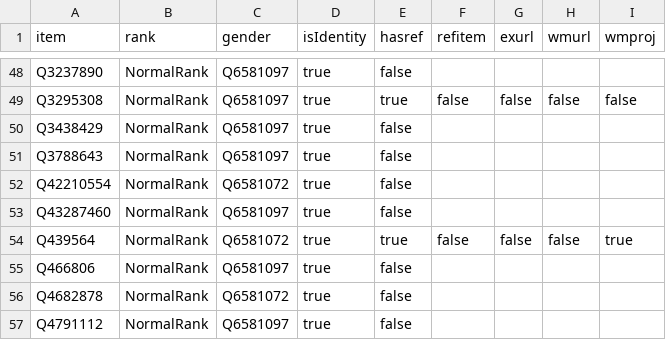
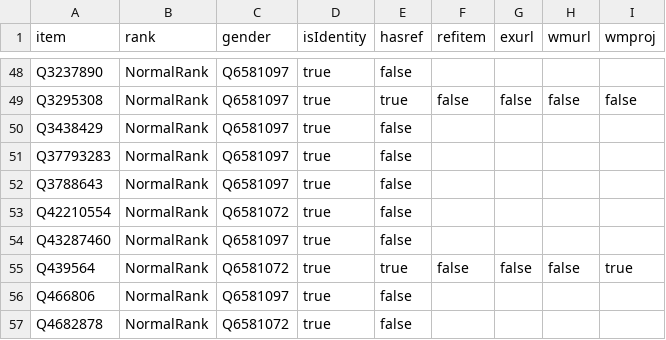
Before and after one commit to every-politician-scrapers/venezuela, a CSV file: badges/rawdata/gender.csv, drawn as a sheet; only a part is shown, gaps mark what is left out; the shorter side is filled out with more unchanged rows; the diff names each change by its address in the sheet, - before the commit and + after, or states it on an @@ line.

```diff
--- a/badges/rawdata/gender.csv
+++ b/badges/rawdata/gender.csv
+row 51: Q37793283 | NormalRank | Q6581097 | true | false
```
